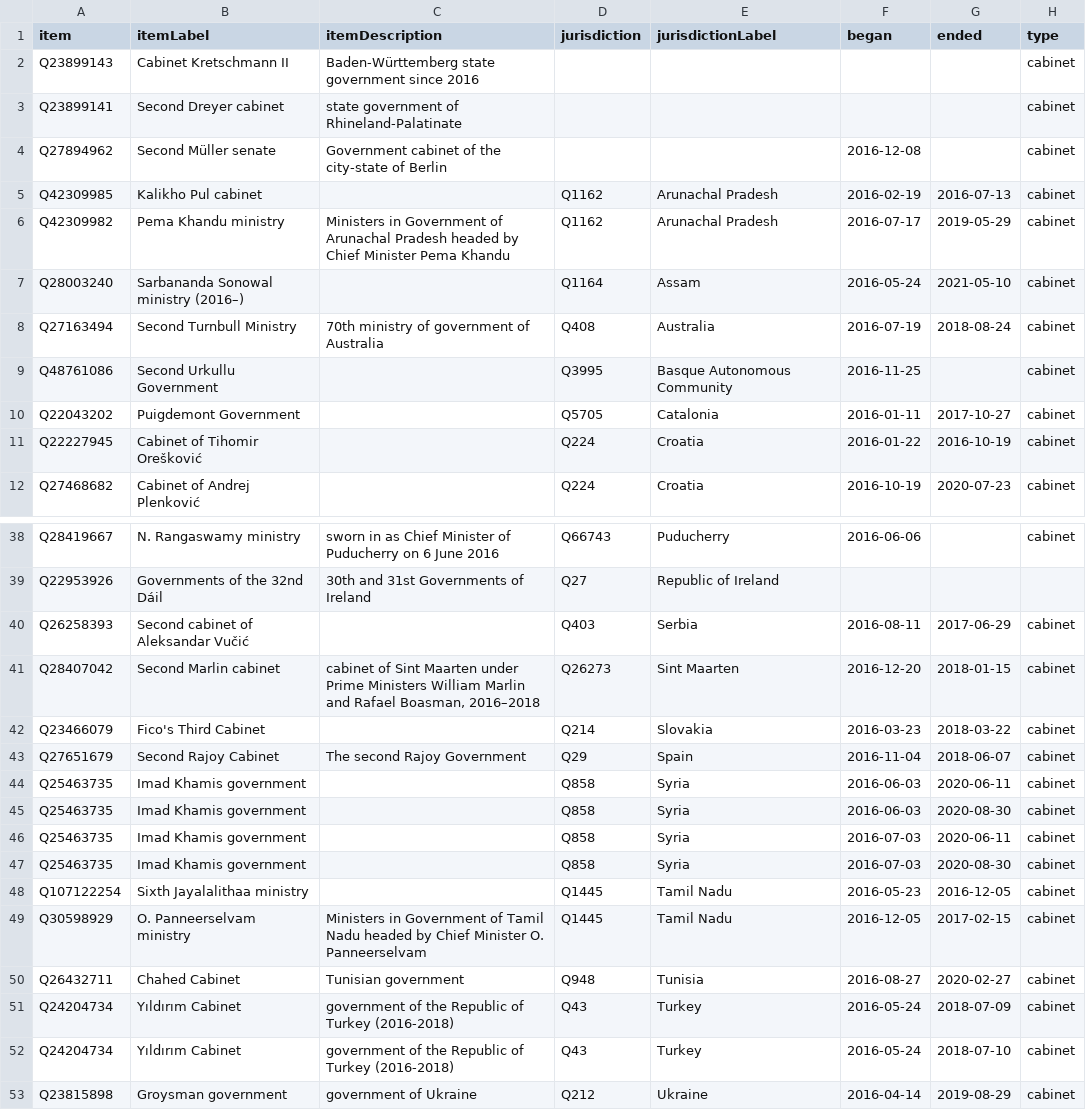
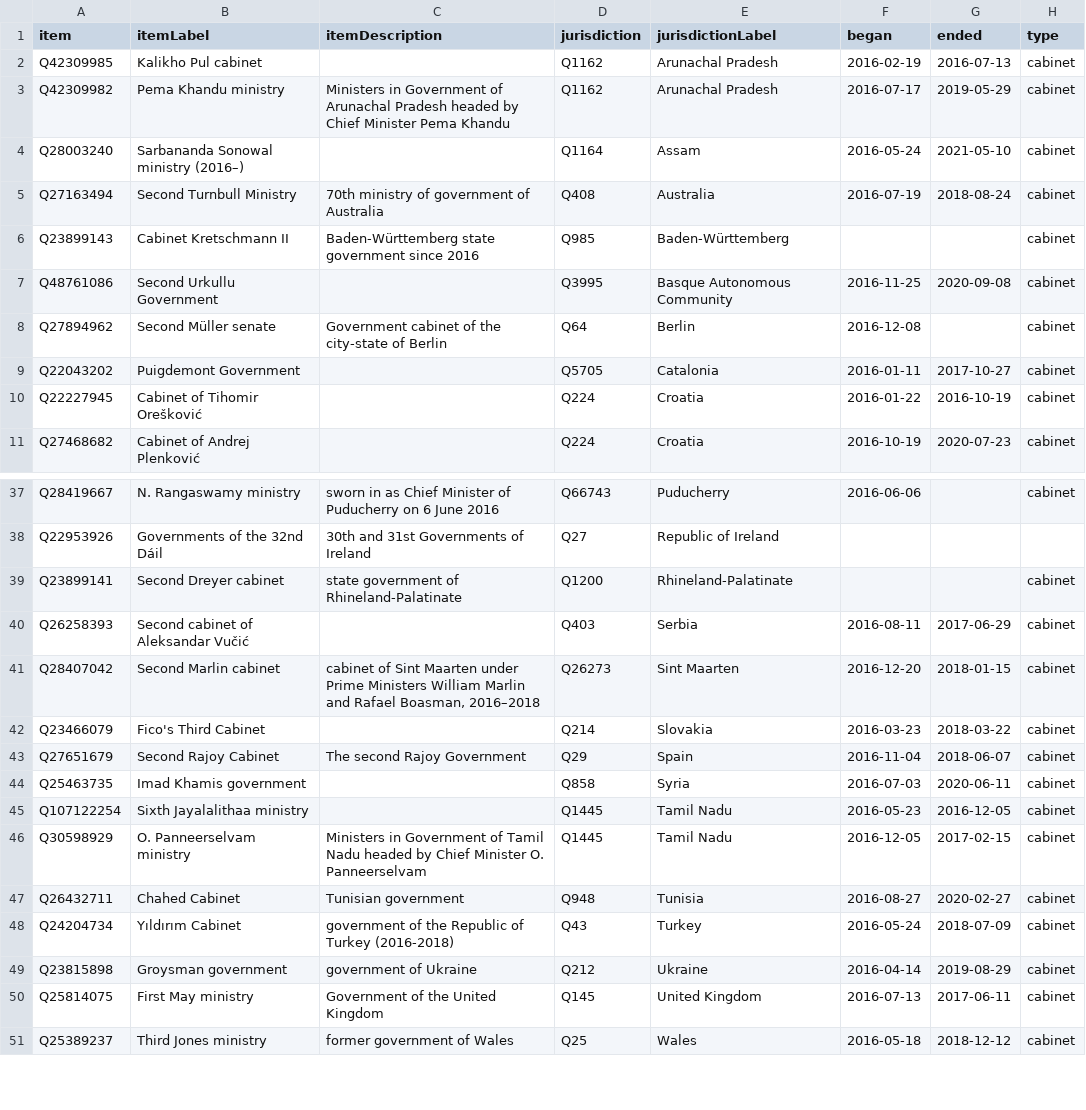
Before and after one commit to every-politician-scrapers/world, a CSV file: wikidata/results/2016-cabinets.csv, drawn as a sheet; only a part is shown, gaps mark what is left out; the shorter side is filled out with more unchanged rows; the diff covers the shown part only.

```diff
--- a/wikidata/results/2016-cabinets.csv
+++ b/wikidata/results/2016-cabinets.csv
@@ -1,5 +1,2 @@
 item,itemLabel,itemDescription,jurisdiction,jurisdictionLabel,began,ended,type
-Q23899143,Cabinet Kretschmann II,Baden-Württemberg state government since 2016,,,,,cabinet
-Q23899141,Second Dreyer cabinet,state government of Rhineland-Palatinate,,,,,cabinet
-Q27894962,Second Müller senate,Government cabinet of the city-state of Berlin,,,2016-12-08,,cabinet
 Q42309985,Kalikho Pul cabinet,,Q1162,Arunachal Pradesh,2016-02-19,2016-07-13,cabinet
@@ -8,3 +5,5 @@ Q28003240,Sarbananda Sonowal ministry (2016–),,Q1164,Assam,2016-05-24,2021-05-
 Q27163494,Second Turnbull Ministry,70th ministry of government of Australia,Q408,Australia,2016-07-19,2018-08-24,cabinet
-Q48761086,Second Urkullu Government,,Q3995,Basque Autonomous Community,2016-11-25,,cabinet
+Q23899143,Cabinet Kretschmann II,Baden-Württemberg state government since 2016,Q985,Baden-Württemberg,,,cabinet
+Q48761086,Second Urkullu Government,,Q3995,Basque Autonomous Community,2016-11-25,2020-09-08,cabinet
+Q27894962,Second Müller senate,Government cabinet of the city-state of Berlin,Q64,Berlin,2016-12-08,,cabinet
 Q22043202,Puigdemont Government,,Q5705,Catalonia,2016-01-11,2017-10-27,cabinet
@@ -39,2 +38,3 @@ Q28419667,N. Rangaswamy ministry,sworn in as Chief Minister of Puducherry on 6 J
 Q22953926,Governments of the 32nd Dáil,30th and 31st Governments of Ireland,Q27,Republic of Ireland,,,
+Q23899141,Second Dreyer cabinet,state government of Rhineland-Palatinate,Q1200,Rhineland-Palatinate,,,cabinet
 Q26258393,Second cabinet of Aleksandar Vučić,,Q403,Serbia,2016-08-11,2017-06-29,cabinet
@@ -43,6 +43,3 @@ Q23466079,Fico's Third Cabinet,,Q214,Slovakia,2016-03-23,2018-03-22,cabinet
 Q27651679,Second Rajoy Cabinet,The second Rajoy Government,Q29,Spain,2016-11-04,2018-06-07,cabinet
-Q25463735,Imad Khamis government,,Q858,Syria,2016-06-03,2020-06-11,cabinet
-Q25463735,Imad Khamis government,,Q858,Syria,2016-06-03,2020-08-30,cabinet
 Q25463735,Imad Khamis government,,Q858,Syria,2016-07-03,2020-06-11,cabinet
-Q25463735,Imad Khamis government,,Q858,Syria,2016-07-03,2020-08-30,cabinet
 Q107122254,Sixth Jayalalithaa ministry,,Q1445,Tamil Nadu,2016-05-23,2016-12-05,cabinet
@@ -51,3 +48,2 @@ Q26432711,Chahed Cabinet,Tunisian government,Q948,Tunisia,2016-08-27,2020-02-27,
 Q24204734,Yıldırım Cabinet,government of the Republic of Turkey (2016-2018),Q43,Turkey,2016-05-24,2018-07-09,cabinet
-Q24204734,Yıldırım Cabinet,government of the Republic of Turkey (2016-2018),Q43,Turkey,2016-05-24,2018-07-10,cabinet
 Q23815898,Groysman government,government of Ukraine,Q212,Ukraine,2016-04-14,2019-08-29,cabinet
```
Also changed, not shown: 1 edited cell elsewhere in this file, wikidata/results/2015-cabinets.csv, wikidata/results/2017-cabinets.csv, 3 other files.
